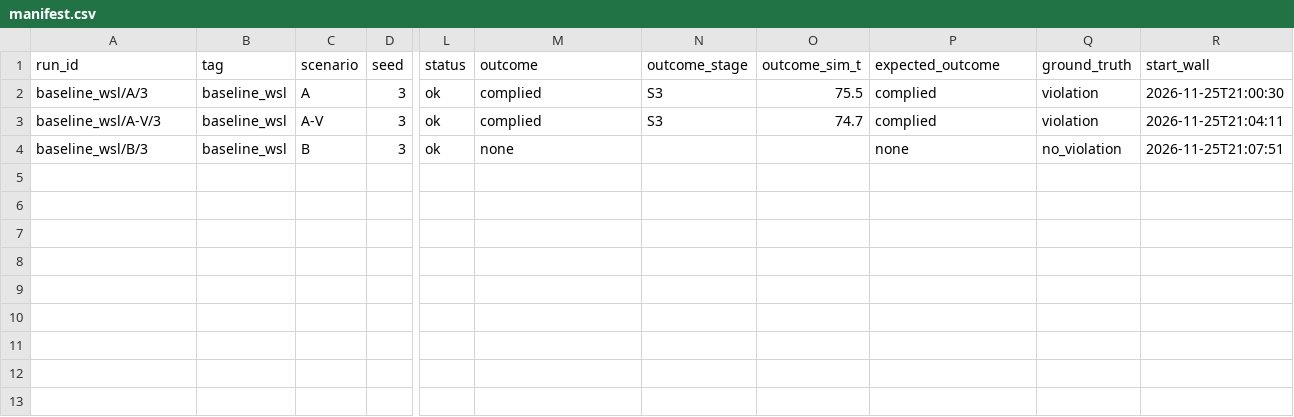
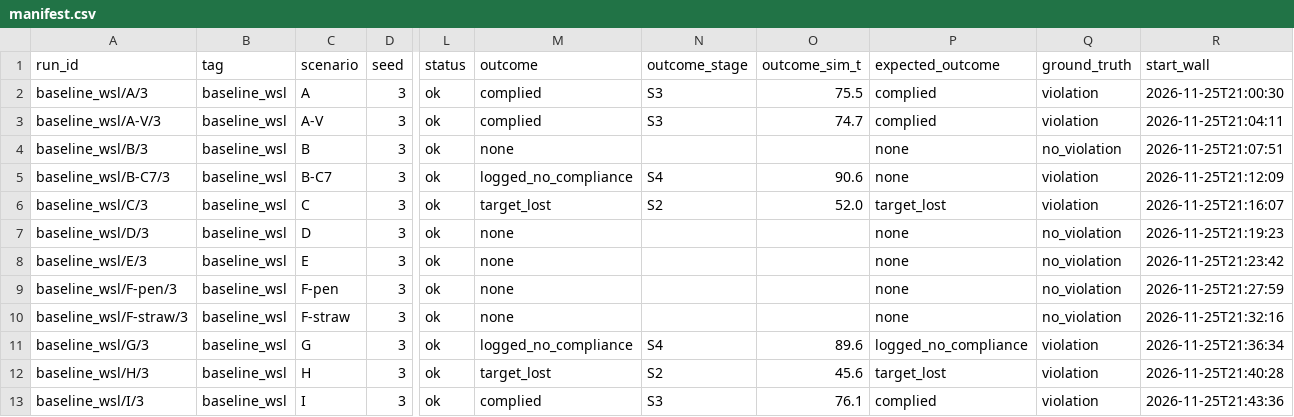
Before and after one commit to deshwind/yoru_robot_publication, a CSV file: evaluation/recordings/baseline_wsl/manifest.csv, drawn as a sheet; only a part is shown, gaps mark what is left out; rows hold the shown columns only; the diff names each change by its address in the sheet, - before the commit and + after, or states it on an @@ line.

```diff
--- a/evaluation/recordings/baseline_wsl/manifest.csv
+++ b/evaluation/recordings/baseline_wsl/manifest.csv
+row 5: baseline_wsl/B-C7/3 | baseline_wsl | B-C7 | 3 | ok | logged_no_compliance | S4 | 90.6 | none | violation | 2026-11-25T21:12:09
+row 6: baseline_wsl/C/3 | baseline_wsl | C | 3 | ok | target_lost | S2 | 52.0 | target_lost | violation | 2026-11-25T21:16:07
+row 7: baseline_wsl/D/3 | baseline_wsl | D | 3 | ok | none |  |  | none | no_violation | 2026-11-25T21:19:23
+row 8: baseline_wsl/E/3 | baseline_wsl | E | 3 | ok | none |  |  | none | no_violation | 2026-11-25T21:23:42
+row 9: baseline_wsl/F-pen/3 | baseline_wsl | F-pen | 3 | ok | none |  |  | none | no_violation | 2026-11-25T21:27:59
+row 10: baseline_wsl/F-straw/3 | baseline_wsl | F-straw | 3 | ok | none |  |  | none | no_violation | 2026-11-25T21:32:16
+row 11: baseline_wsl/G/3 | baseline_wsl | G | 3 | ok | logged_no_compliance | S4 | 89.6 | logged_no_compliance | violation | 2026-11-25T21:36:34
+row 12: baseline_wsl/H/3 | baseline_wsl | H | 3 | ok | target_lost | S2 | 45.6 | target_lost | violation | 2026-11-25T21:40:28
+row 13: baseline_wsl/I/3 | baseline_wsl | I | 3 | ok | complied | S3 | 76.1 | complied | violation | 2026-11-25T21:43:36
```
Also changed, not shown: 12 other files.
